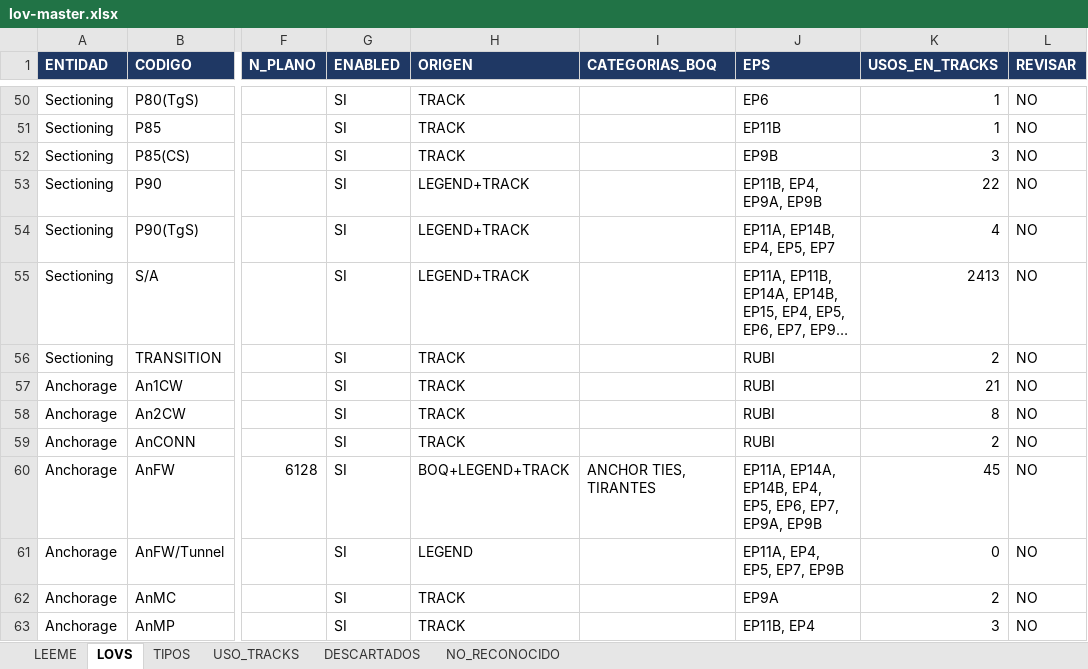
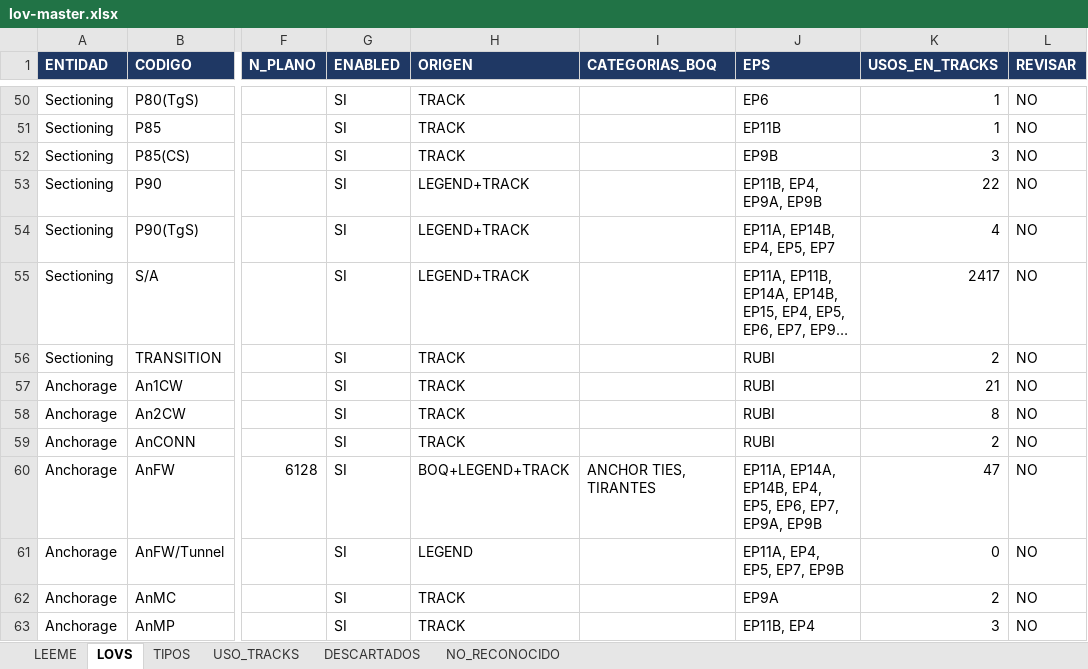
Before and after one commit to alexwarrior1991/mto-configuration, an Excel workbook: data/lov-master.xlsx, sheet LOVS, drawn as a sheet; only a part is shown, gaps mark what is left out; long unchanged cells end in …; values as stored, in another font and other column widths than the file's, no borders; the diff covers the shown part only; the diff names each change by its address in the sheet, - before the commit and + after, or states it on an @@ line.

```diff
--- a/data/lov-master.xlsx (sheet LOVS)
+++ b/data/lov-master.xlsx (sheet LOVS)
-K55 (USOS_EN_TRACKS): 2413
+K55 (USOS_EN_TRACKS): 2417
-K60 (USOS_EN_TRACKS): 45
+K60 (USOS_EN_TRACKS): 47
```
Also changed, not shown: 1 removed row and 16 edited cells elsewhere in this sheet, sheet DESCARTADOS, 12 other files.
